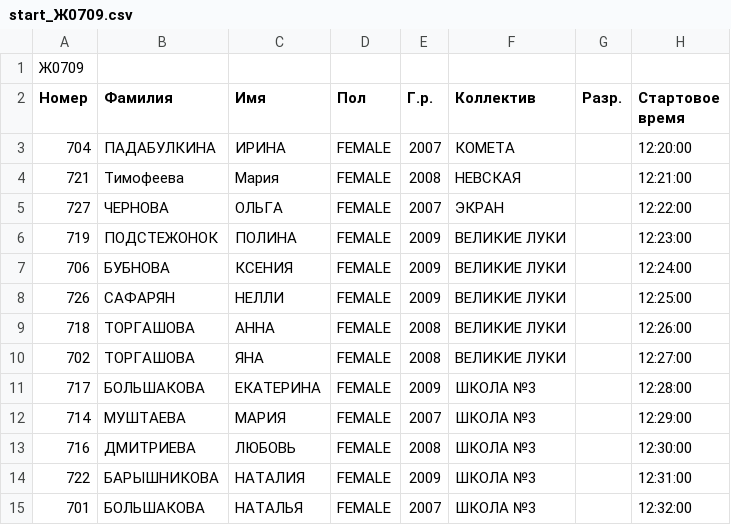
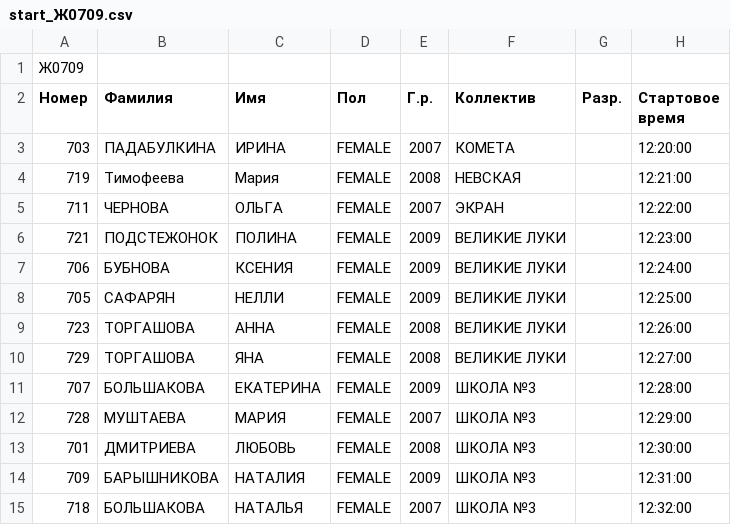
Before and after one commit to ArtyomPeshkov/sport-management-system, a CSV file: csvFiles/configuration/starts/start_Ж0709.csv, drawn as a sheet.

```diff
--- a/csvFiles/configuration/starts/start_Ж0709.csv
+++ b/csvFiles/configuration/starts/start_Ж0709.csv
@@ -2,14 +2,14 @@
 Номер,Фамилия,Имя,Пол,Г.р.,Коллектив,Разр.,Стартовое время
-704,ПАДАБУЛКИНА,ИРИНА,FEMALE,2007,КОМЕТА,,12:20:00
-721,Тимофеева,Мария,FEMALE,2008,НЕВСКАЯ,,12:21:00
-727,ЧЕРНОВА,ОЛЬГА,FEMALE,2007,ЭКРАН,,12:22:00
-719,ПОДСТЕЖОНОК,ПОЛИНА,FEMALE,2009,ВЕЛИКИЕ ЛУКИ,,12:23:00
+703,ПАДАБУЛКИНА,ИРИНА,FEMALE,2007,КОМЕТА,,12:20:00
+719,Тимофеева,Мария,FEMALE,2008,НЕВСКАЯ,,12:21:00
+711,ЧЕРНОВА,ОЛЬГА,FEMALE,2007,ЭКРАН,,12:22:00
+721,ПОДСТЕЖОНОК,ПОЛИНА,FEMALE,2009,ВЕЛИКИЕ ЛУКИ,,12:23:00
 706,БУБНОВА,КСЕНИЯ,FEMALE,2009,ВЕЛИКИЕ ЛУКИ,,12:24:00
-726,САФАРЯН,НЕЛЛИ,FEMALE,2009,ВЕЛИКИЕ ЛУКИ,,12:25:00
-718,ТОРГАШОВА,АННА,FEMALE,2008,ВЕЛИКИЕ ЛУКИ,,12:26:00
-702,ТОРГАШОВА,ЯНА,FEMALE,2008,ВЕЛИКИЕ ЛУКИ,,12:27:00
-717,БОЛЬШАКОВА,ЕКАТЕРИНА,FEMALE,2009,ШКОЛА №3,,12:28:00
-714,МУШТАЕВА,МАРИЯ,FEMALE,2007,ШКОЛА №3,,12:29:00
-716,ДМИТРИЕВА,ЛЮБОВЬ,FEMALE,2008,ШКОЛА №3,,12:30:00
-722,БАРЫШНИКОВА,НАТАЛИЯ,FEMALE,2009,ШКОЛА №3,,12:31:00
-701,БОЛЬШАКОВА,НАТАЛЬЯ,FEMALE,2007,ШКОЛА №3,,12:32:00
+705,САФАРЯН,НЕЛЛИ,FEMALE,2009,ВЕЛИКИЕ ЛУКИ,,12:25:00
+723,ТОРГАШОВА,АННА,FEMALE,2008,ВЕЛИКИЕ ЛУКИ,,12:26:00
+729,ТОРГАШОВА,ЯНА,FEMALE,2008,ВЕЛИКИЕ ЛУКИ,,12:27:00
+707,БОЛЬШАКОВА,ЕКАТЕРИНА,FEMALE,2009,ШКОЛА №3,,12:28:00
+728,МУШТАЕВА,МАРИЯ,FEMALE,2007,ШКОЛА №3,,12:29:00
+701,ДМИТРИЕВА,ЛЮБОВЬ,FEMALE,2008,ШКОЛА №3,,12:30:00
+709,БАРЫШНИКОВА,НАТАЛИЯ,FEMALE,2009,ШКОЛА №3,,12:31:00
+718,БОЛЬШАКОВА,НАТАЛЬЯ,FEMALE,2007,ШКОЛА №3,,12:32:00
```
Also changed, not shown: csvFiles/configuration/starts/start_Ж0304.csv, csvFiles/configuration/starts/start_Ж0506.csv, 9 other files.
